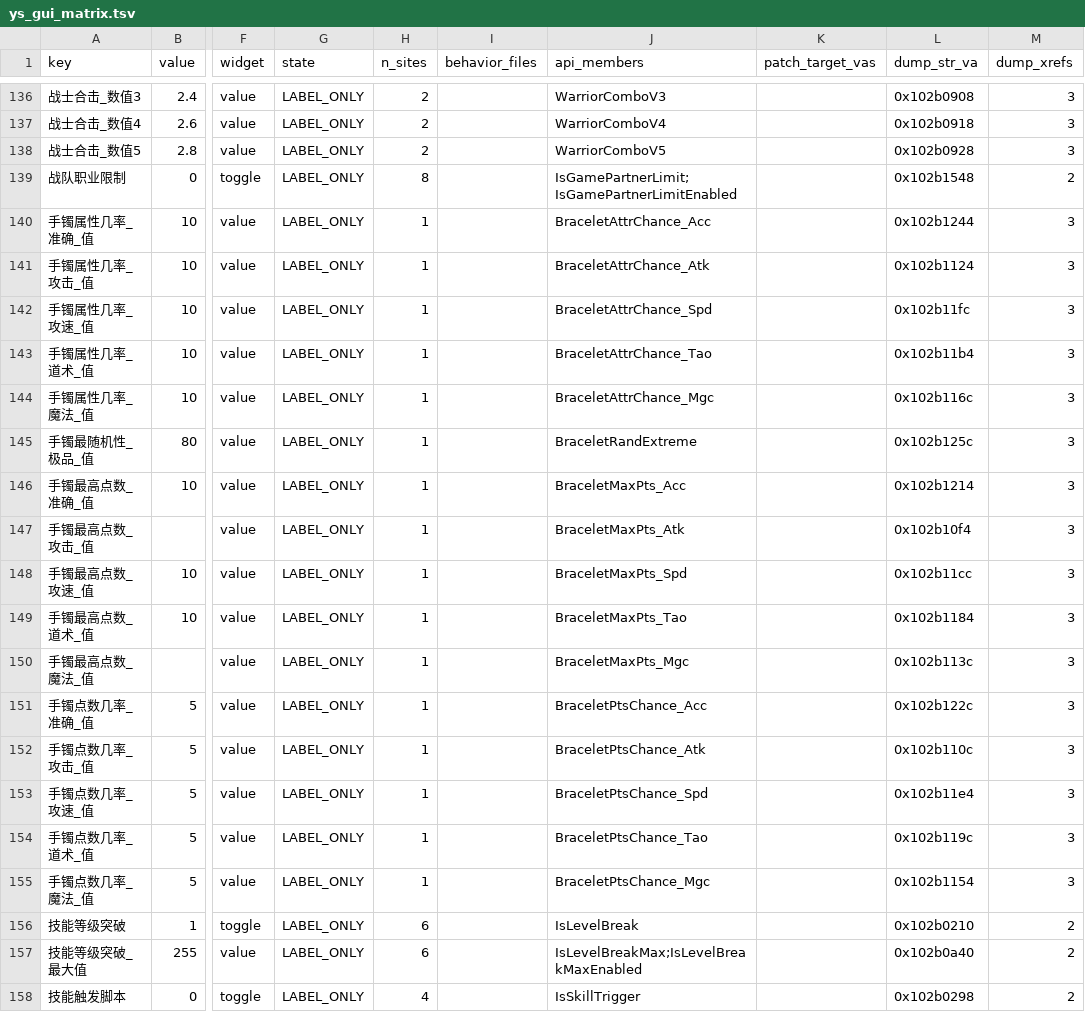
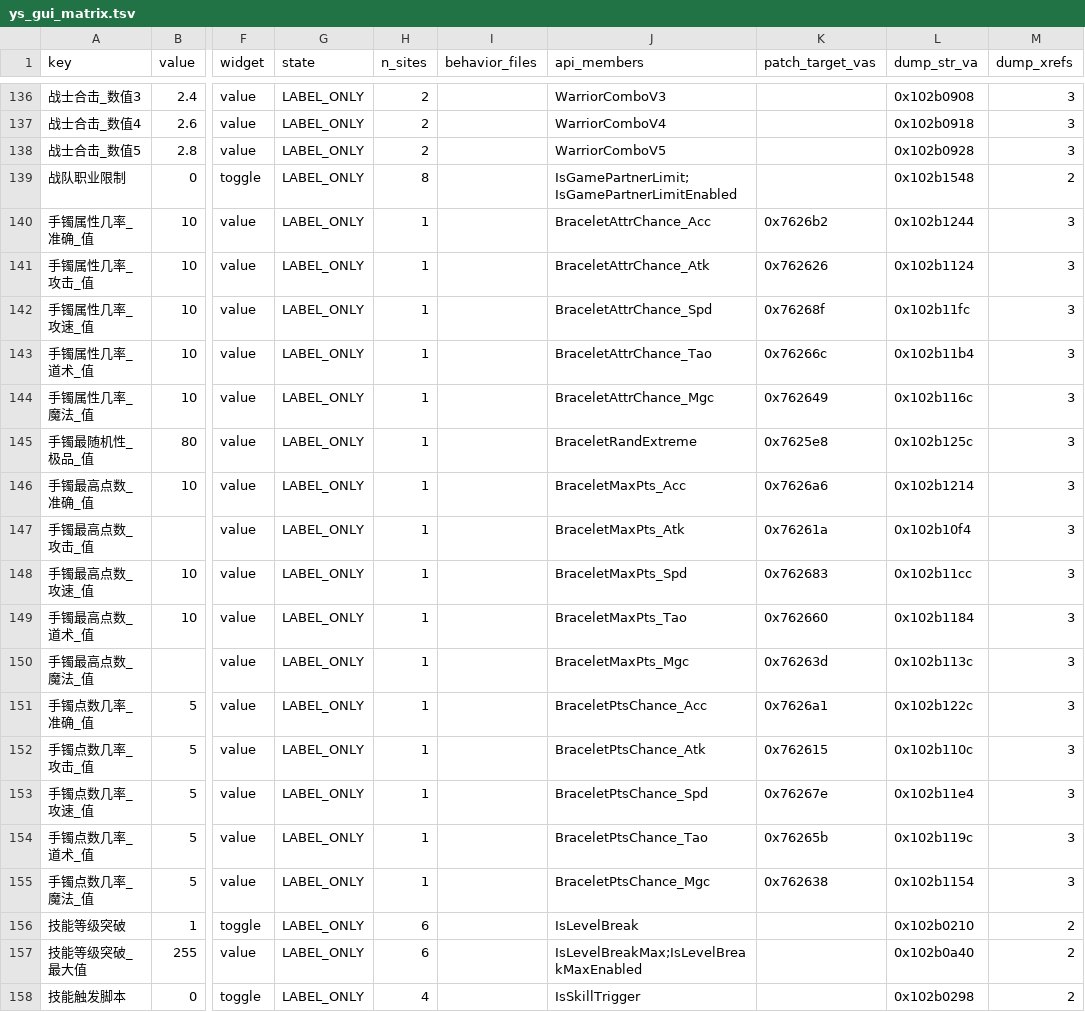
Before and after one commit to guotianxiang1/LyoMir2, a TSV file: docs/ys_gui_matrix.tsv, drawn as a sheet; only a part is shown, gaps mark what is left out; the diff covers the shown part only; the diff names each change by its address in the sheet, - before the commit and + after, or states it on an @@ line.

```diff
--- a/docs/ys_gui_matrix.tsv
+++ b/docs/ys_gui_matrix.tsv
-K140 (patch_target_vas): (empty)
+K140 (patch_target_vas): 0x7626b2
-K141 (patch_target_vas): (empty)
+K141 (patch_target_vas): 0x762626
-K142 (patch_target_vas): (empty)
+K142 (patch_target_vas): 0x76268f
-K143 (patch_target_vas): (empty)
+K143 (patch_target_vas): 0x76266c
-K144 (patch_target_vas): (empty)
+K144 (patch_target_vas): 0x762649
-K145 (patch_target_vas): (empty)
+K145 (patch_target_vas): 0x7625e8
-K146 (patch_target_vas): (empty)
+K146 (patch_target_vas): 0x7626a6
-K147 (patch_target_vas): (empty)
+K147 (patch_target_vas): 0x76261a
-K148 (patch_target_vas): (empty)
+K148 (patch_target_vas): 0x762683
-K149 (patch_target_vas): (empty)
+K149 (patch_target_vas): 0x762660
-K150 (patch_target_vas): (empty)
+K150 (patch_target_vas): 0x76263d
-K151 (patch_target_vas): (empty)
+K151 (patch_target_vas): 0x7626a1
-K152 (patch_target_vas): (empty)
+K152 (patch_target_vas): 0x762615
-K153 (patch_target_vas): (empty)
+K153 (patch_target_vas): 0x76267e
-K154 (patch_target_vas): (empty)
+K154 (patch_target_vas): 0x76265b
-K155 (patch_target_vas): (empty)
+K155 (patch_target_vas): 0x762638
```
Also changed, not shown: 80 edited cells elsewhere in this file, 2 other files.
